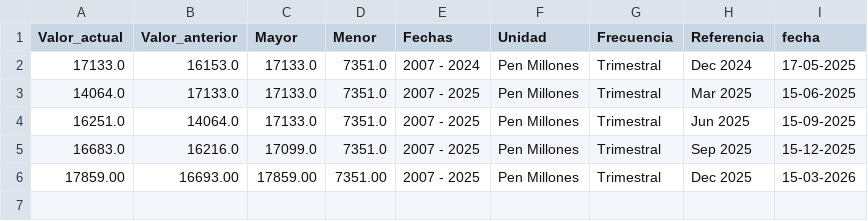
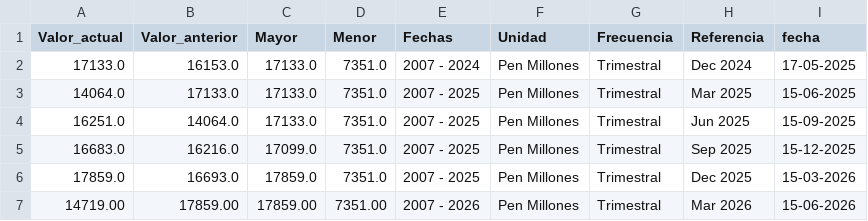
Before and after one commit to vcmauro/WebScraping-PIBServicios, a CSV file: Transform/pib_servicios.csv, drawn as a sheet.

```diff
--- a/Transform/pib_servicios.csv
+++ b/Transform/pib_servicios.csv
@@ -5,2 +5,3 @@ Valor_actual,Valor_anterior,Mayor,Menor,Fechas,Unidad,Frecuencia,Referencia,fech
 16683.0,16216.0,17099.0,7351.0,2007 - 2025,Pen Millones,Trimestral,Sep 2025,15-12-2025
-17859.00,16693.00,17859.00,7351.00,2007 - 2025,Pen Millones,Trimestral,Dec 2025,15-03-2026
+17859.0,16693.0,17859.0,7351.0,2007 - 2025,Pen Millones,Trimestral,Dec 2025,15-03-2026
+14719.00,17859.00,17859.00,7351.00,2007 - 2026,Pen Millones,Trimestral,Mar 2026,15-06-2026
```
Also changed, not shown: Transform/pib_general.csv, 2 other files.
